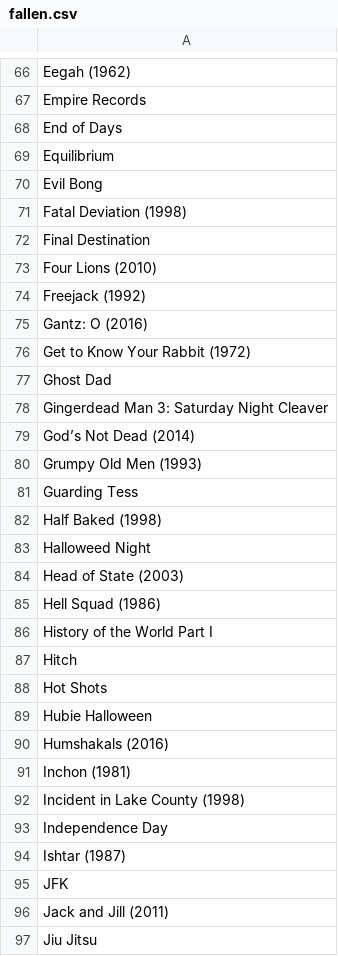
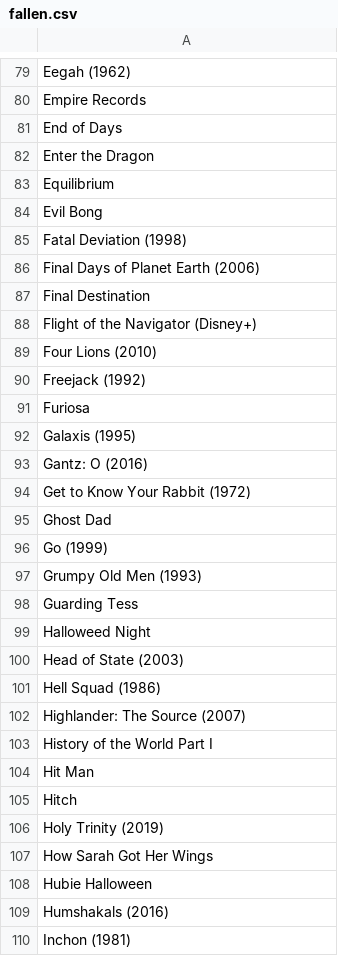
Before and after one commit to alipphardt/clumsy-movie-bot, a CSV file: fallen.csv, drawn as a sheet; only a part is shown, gaps mark what is left out; the shorter side is filled out with more unchanged rows; the diff covers the shown part only.

```diff
--- a/fallen.csv
+++ b/fallen.csv
@@ -68,2 +81,3 @@ Empire Records
 End of Days
+Enter the Dragon
 Equilibrium
@@ -71,5 +85,9 @@ Evil Bong
 Fatal Deviation (1998)
+Final Days of Planet Earth (2006)
 Final Destination
+Flight of the Navigator (Disney+)
 Four Lions (2010)
 Freejack (1992)
+Furiosa
+Galaxis (1995)
 Gantz: O (2016)
@@ -77,7 +95,5 @@ Get to Know Your Rabbit (1972)
 Ghost Dad
-Gingerdead Man 3: Saturday Night Cleaver
-God’s Not Dead (2014)
+Go (1999)
 Grumpy Old Men (1993)
 Guarding Tess
-Half Baked (1998)
 Halloweed Night
@@ -85,5 +101,8 @@ Head of State (2003)
 Hell Squad (1986)
+Highlander: The Source (2007)
 History of the World Part I
+Hit Man
 Hitch
-Hot Shots
+Holy Trinity (2019)
+How Sarah Got Her Wings
 Hubie Halloween
```
Also changed, not shown: 45 added rows, 8 removed rows, 1 moved row and 9 edited cells elsewhere in this file, clumsy-movie-winners.csv.
